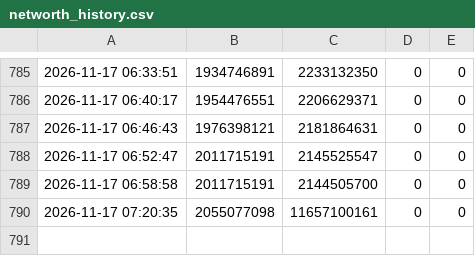
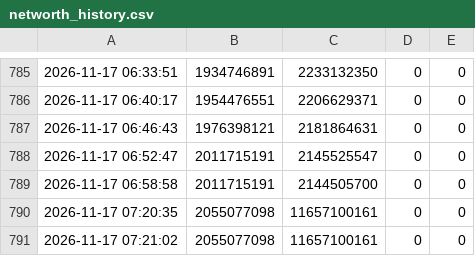
Before and after one commit to tl45663035/cabal_trade, a CSV file: profit_reports/cang/artifacts/networth_history.csv, drawn as a sheet; only a part is shown, gaps mark what is left out.

Commit message:
profit report for cang at 07:21:03

```diff
--- a/profit_reports/cang/artifacts/networth_history.csv
+++ b/profit_reports/cang/artifacts/networth_history.csv
@@ -790 +790,2 @@
 2026-11-17 07:20:35,2055077098,11657100161,0,0
+2026-11-17 07:21:02,2055077098,11657100161,0,0
```
Also changed, not shown: 4 other files.
